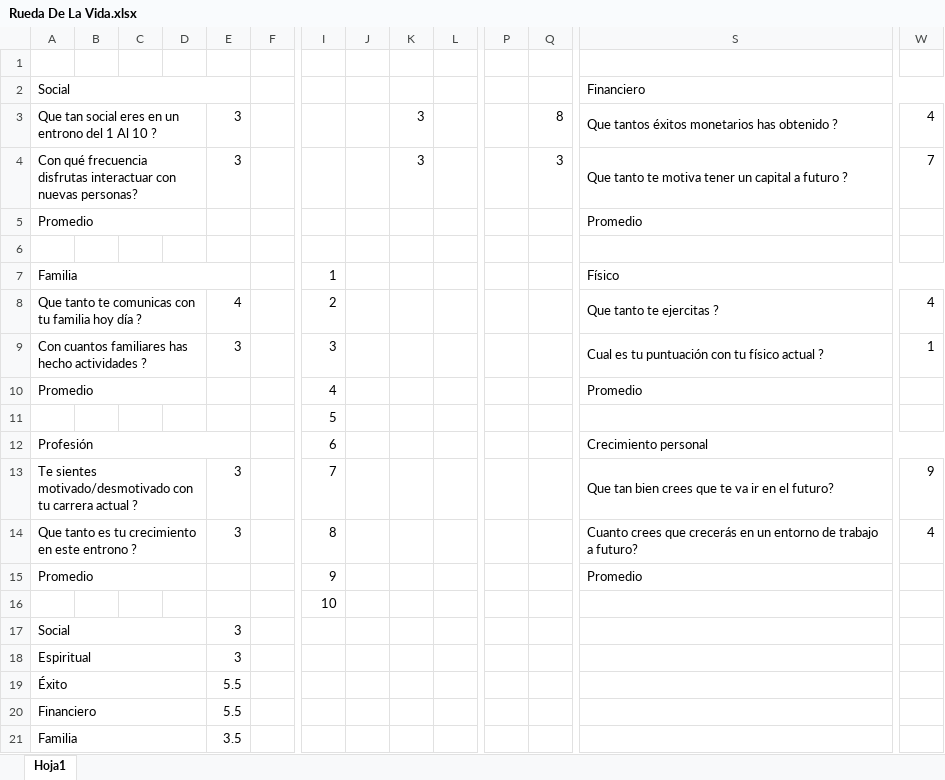
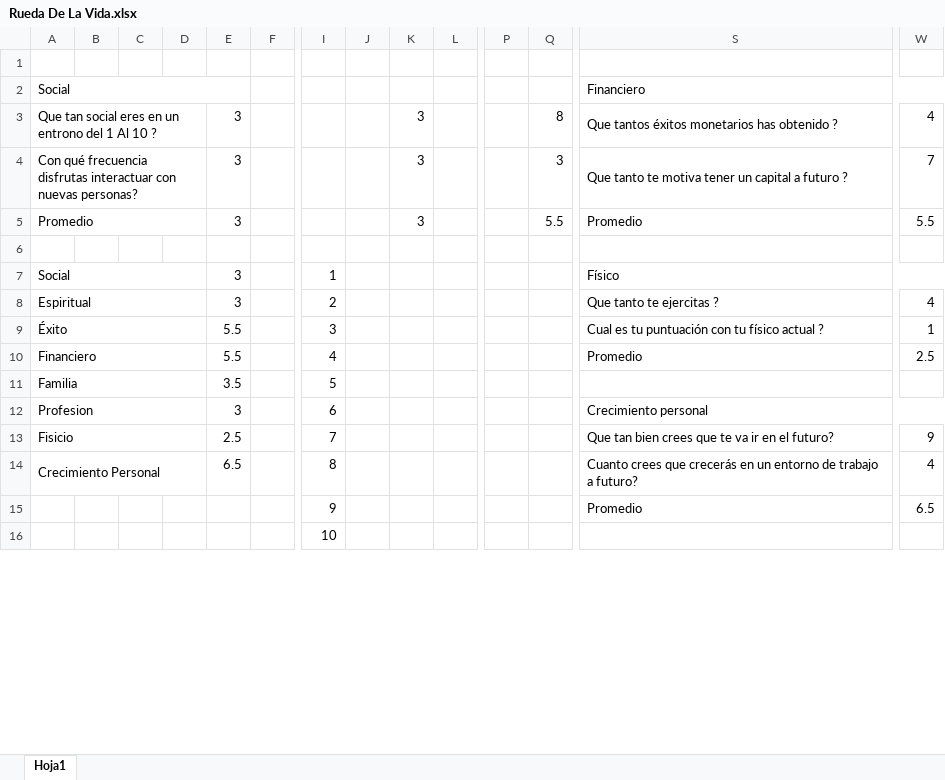
Before and after one commit to DataScience523/DataScienceRepository, an Excel workbook: Rueda De La Vida.xlsx, sheet Hoja1, drawn as a sheet; only a part is shown, gaps mark what is left out; values as stored, in another font and other column widths than the file's, no cell formats; charts and pictures not drawn; removed rows and columns are numbered as before the commit, all else as after; rows hold the shown columns only; the diff covers the shown part only; the diff names each change by its address in the sheet, - before the commit and + after, or states it on an @@ line.

```diff
--- a/Rueda De La Vida.xlsx (sheet Hoja1)
+++ b/Rueda De La Vida.xlsx (sheet Hoja1)
-E5: (empty)
+E5: 3
-K5: (empty)
+K5: 3
-Q5: (empty)
+Q5: 5.5
-W5: (empty)
+W5: 5.5
-A7: Familia
+A7: Social
-A7:E7 merged
+A7:D7 merged
-E7: (empty)
+E7: 3
-A8: Que tanto te comunicas con tu familia hoy día ?
+A8: Espiritual
-E8: 4
+E8: 3
-A9: Con cuantos familiares has hecho actividades ?
+A9: Éxito
-E9: 3
+E9: 5.5
-row 10: Promedio |  |  |  |  |  | 4 |  |  |  |  |  | Promedio
-row 11:  |  |  |  |  |  | 5
+row 10: Financiero |  |  |  | 5.5 |  | 4 |  |  |  |  |  | Promedio | 2.5
+row 11: Familia |  |  |  | 3.5 |  | 5
-A12: Profesión
+A12: Profesion
-A12:E12 merged
+A12:D12 merged
-E12: (empty)
+E12: 3
-A13: Te sientes motivado/desmotivado con tu carrera actual ?
+A13: Fisicio
-E13: 3
+E13: 2.5
-A14: Que tanto es tu crecimiento en este entrono ?
+A14: Crecimiento Personal
-E14: 3
+E14: 6.5
-A15: Promedio
+A15: (empty)
-A15:D15 merged
-W15: (empty)
+W15: 6.5
-row 17: Social |  |  |  | 3
-row 18: Espiritual |  |  |  | 3
-row 19: Éxito |  |  |  | 5.5
-row 20: Financiero |  |  |  | 5.5
-row 21: Familia |  |  |  | 3.5
```
Also changed, not shown: 4 added rows and 3 removed rows elsewhere in this sheet, cell formats, charts or pictures, 2 other files.
